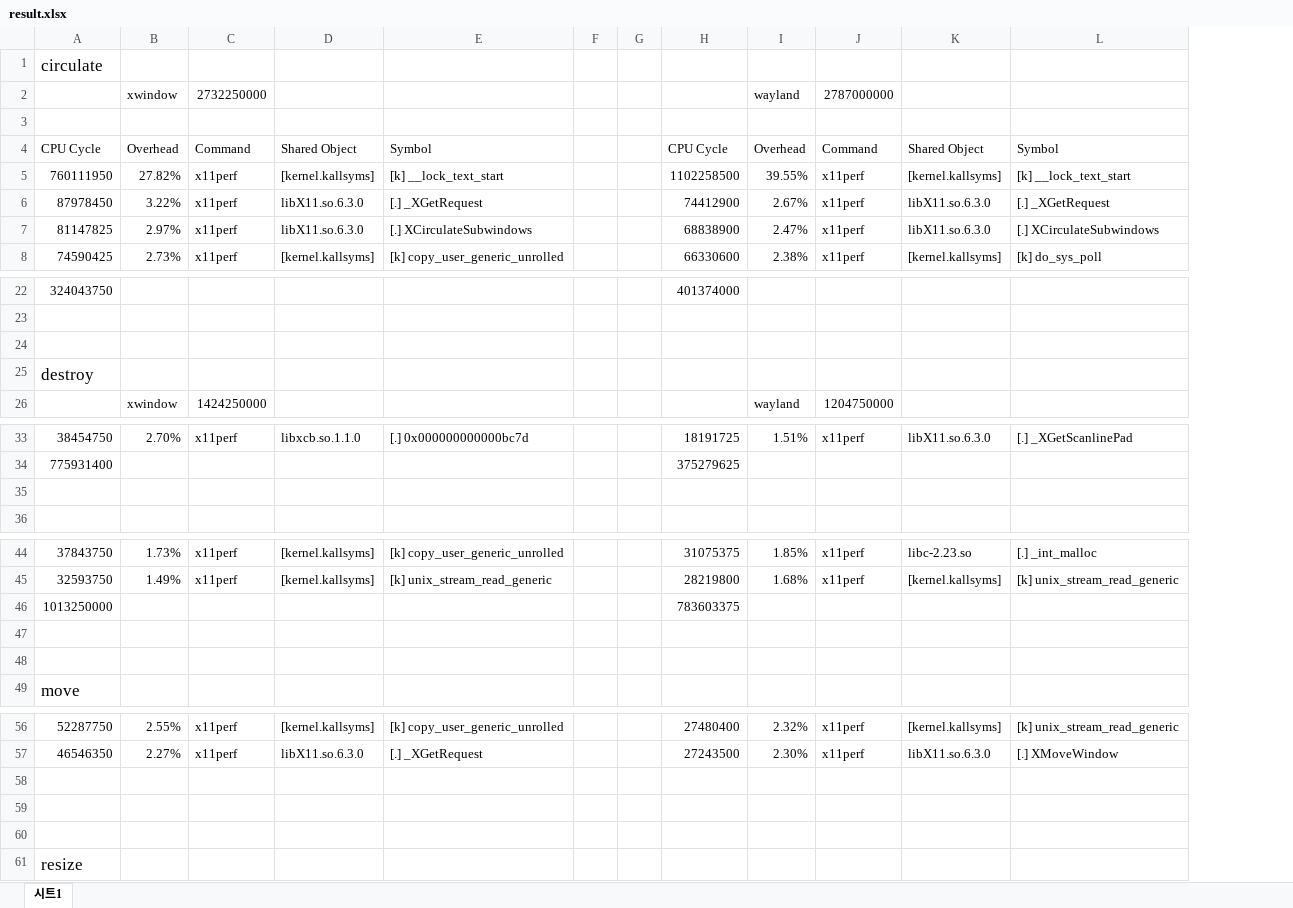
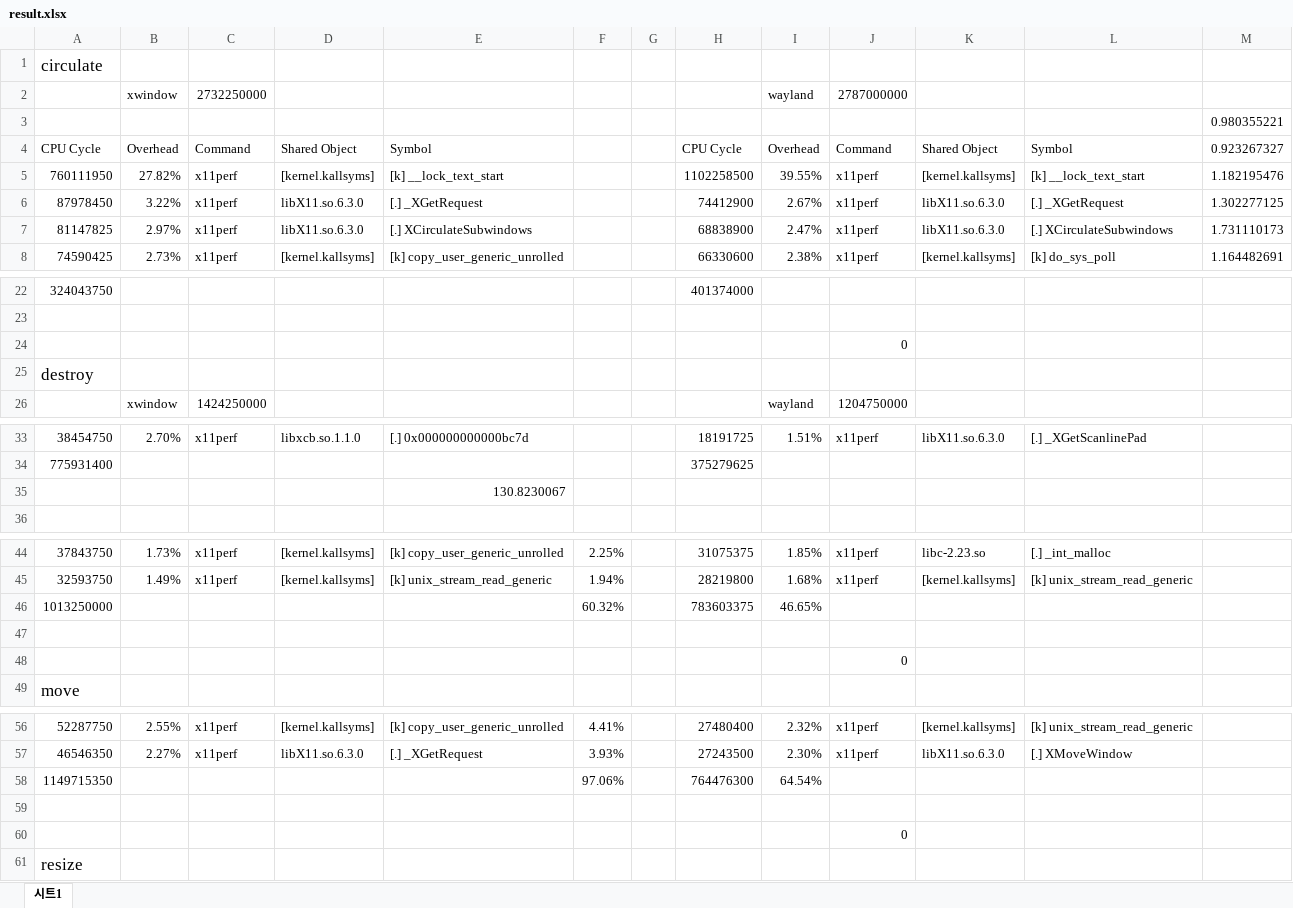
Before and after one commit to dlsrb6342/LKD, an Excel workbook: Seminar/20171010/result.xlsx, sheet 시트1, drawn as a sheet; only a part is shown, gaps mark what is left out; values as stored, in another font and other column widths than the file's, no borders; charts and pictures not drawn; removed rows and columns are numbered as before the commit, all else as after; the diff names each change by its address in the sheet, - before the commit and + after, or states it on an @@ line.

```diff
--- a/Seminar/20171010/result.xlsx (sheet 시트1)
+++ b/Seminar/20171010/result.xlsx (sheet 시트1)
-column F, empty
+column F, rows 44-46: 2.25% | 1.94% | 60.32%; rows 56-57: 4.41% | 3.93%
+column M, rows 3-8: 0.980355221 | 0.923267327 | 1.182195476 | 1.302277125 | 1.731110173 | 1.164482691
-J24: (empty)
+J24: 0
-E35: (empty)
+E35: 130.8230067
-I46: (empty)
+I46: 46.65%
-J48: (empty)
+J48: 0
+row 58: 1149715350 |  |  |  |  | 97.06% |  | 764476300 | 64.54%
-J60: (empty)
+J60: 0
-row 60: (empty)
```
Also changed, not shown: charts or pictures, 3 other files.
